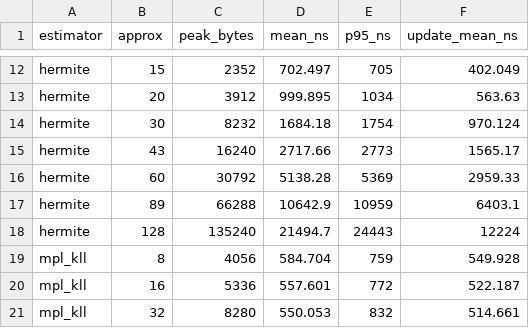
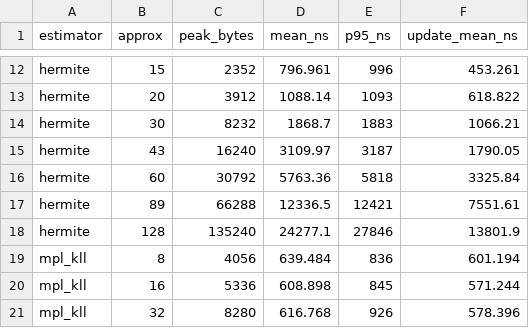
Before and after one commit to sallyysun/datastreamer, a CSV file: experiments/results/budget_timing.csv, drawn as a sheet; only a part is shown, gaps mark what is left out; the diff covers the shown part only; the diff names each change by its address in the sheet, - before the commit and + after, or states it on an @@ line.

```diff
--- a/experiments/results/budget_timing.csv
+++ b/experiments/results/budget_timing.csv
-D12 (mean_ns): 702.497
+D12 (mean_ns): 796.961
-E12 (p95_ns): 705
+E12 (p95_ns): 996
-F12 (update_mean_ns): 402.049
+F12 (update_mean_ns): 453.261
-D13 (mean_ns): 999.895
+D13 (mean_ns): 1088.14
-E13 (p95_ns): 1034
+E13 (p95_ns): 1093
-F13 (update_mean_ns): 563.63
+F13 (update_mean_ns): 618.822
-D14 (mean_ns): 1684.18
+D14 (mean_ns): 1868.7
-E14 (p95_ns): 1754
+E14 (p95_ns): 1883
-F14 (update_mean_ns): 970.124
+F14 (update_mean_ns): 1066.21
-D15 (mean_ns): 2717.66
+D15 (mean_ns): 3109.97
-E15 (p95_ns): 2773
+E15 (p95_ns): 3187
-F15 (update_mean_ns): 1565.17
+F15 (update_mean_ns): 1790.05
-D16 (mean_ns): 5138.28
+D16 (mean_ns): 5763.36
-E16 (p95_ns): 5369
+E16 (p95_ns): 5818
-F16 (update_mean_ns): 2959.33
+F16 (update_mean_ns): 3325.84
-D17 (mean_ns): 10642.9
+D17 (mean_ns): 12336.5
-E17 (p95_ns): 10959
+E17 (p95_ns): 12421
-F17 (update_mean_ns): 6403.1
+F17 (update_mean_ns): 7551.61
-D18 (mean_ns): 21494.7
+D18 (mean_ns): 24277.1
-E18 (p95_ns): 24443
+E18 (p95_ns): 27846
-F18 (update_mean_ns): 12224
+F18 (update_mean_ns): 13801.9
-D19 (mean_ns): 584.704
+D19 (mean_ns): 639.484
-E19 (p95_ns): 759
+E19 (p95_ns): 836
-F19 (update_mean_ns): 549.928
+F19 (update_mean_ns): 601.194
-D20 (mean_ns): 557.601
+D20 (mean_ns): 608.898
-E20 (p95_ns): 772
+E20 (p95_ns): 845
-F20 (update_mean_ns): 522.187
+F20 (update_mean_ns): 571.244
-D21 (mean_ns): 550.053
+D21 (mean_ns): 616.768
-E21 (p95_ns): 832
+E21 (p95_ns): 926
-F21 (update_mean_ns): 514.661
+F21 (update_mean_ns): 578.396
```
Also changed, not shown: 8 added rows and 54 edited cells elsewhere in this file, 7 other files.
